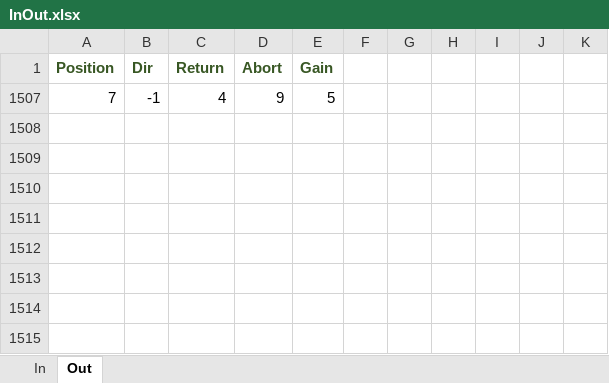
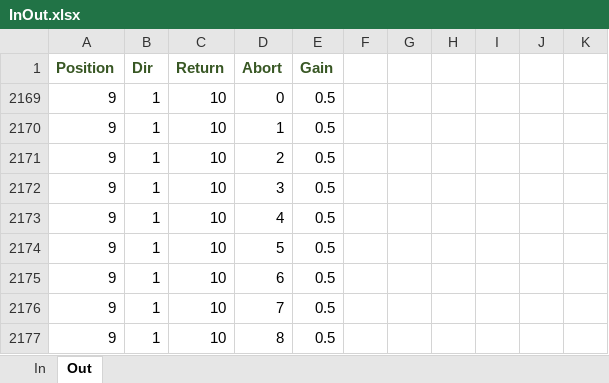
Before and after one commit to erezhasson/DTL, an Excel workbook: TempProjects/TrainQA/InOut.xlsx, sheet Out, drawn as a sheet; values as stored, in another font and other column widths than the file's, no borders; removed rows and columns are numbered as before the commit, all else as after; the diff names each change by its address in the sheet, - before the commit and + after, or states it on an @@ line.

```diff
--- a/TempProjects/TrainQA/InOut.xlsx (sheet Out)
+++ b/TempProjects/TrainQA/InOut.xlsx (sheet Out)
@@ row 1507 hidden: 7 | -1 | 4 | 9 | 5 @@
@@ row 2169 unhidden: 9 | 1 | 10 | 0 | 0.5 @@
@@ row 2170 unhidden: 9 | 1 | 10 | 1 | 0.5 @@
@@ row 2171 unhidden: 9 | 1 | 10 | 2 | 0.5 @@
@@ row 2172 unhidden: 9 | 1 | 10 | 3 | 0.5 @@
@@ row 2173 unhidden: 9 | 1 | 10 | 4 | 0.5 @@
@@ row 2174 unhidden: 9 | 1 | 10 | 5 | 0.5 @@
@@ row 2175 unhidden: 9 | 1 | 10 | 6 | 0.5 @@
@@ row 2176 unhidden: 9 | 1 | 10 | 7 | 0.5 @@
@@ row 2177 unhidden: 9 | 1 | 10 | 8 | 0.5 @@
```
Also changed, not shown: sheet In, hidden cells, 7 other files.
